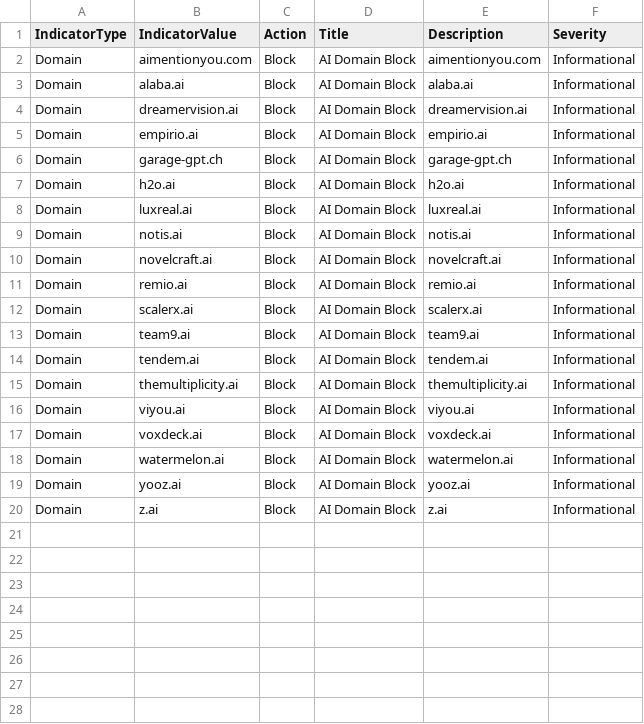
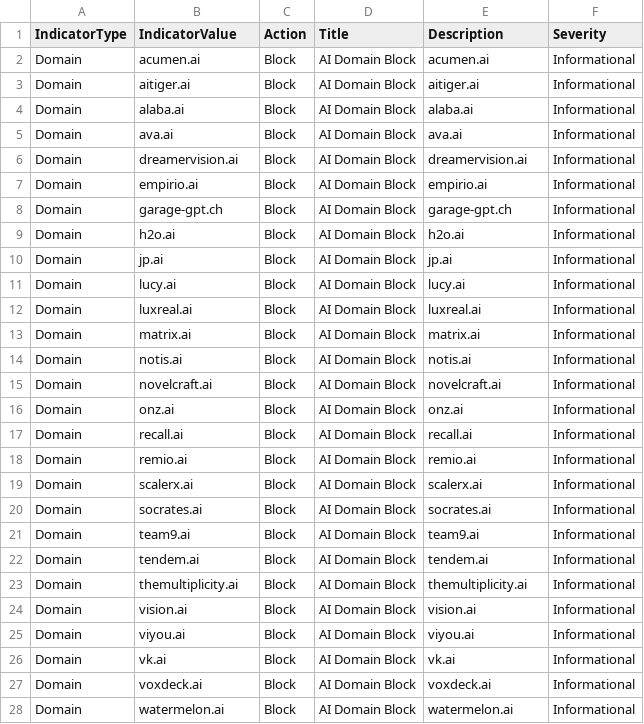
Before and after one commit to koensmink/AI-services-blockfeed-harvester, a CSV file: output/defender_indicators.csv, drawn as a sheet; only a part is shown; the shorter side is filled out with more unchanged rows.

```diff
--- a/output/defender_indicators.csv
+++ b/output/defender_indicators.csv
@@ -1,4 +1,6 @@
 IndicatorType,IndicatorValue,Action,Title,Description,Severity
-Domain,aimentionyou.com,Block,AI Domain Block,aimentionyou.com,Informational
+Domain,acumen.ai,Block,AI Domain Block,acumen.ai,Informational
+Domain,aitiger.ai,Block,AI Domain Block,aitiger.ai,Informational
 Domain,alaba.ai,Block,AI Domain Block,alaba.ai,Informational
+Domain,ava.ai,Block,AI Domain Block,ava.ai,Informational
 Domain,dreamervision.ai,Block,AI Domain Block,dreamervision.ai,Informational
@@ -7,7 +9,13 @@ Domain,garage-gpt.ch,Block,AI Domain Block,garage-gpt.ch,Informational
 Domain,h2o.ai,Block,AI Domain Block,h2o.ai,Informational
+Domain,jp.ai,Block,AI Domain Block,jp.ai,Informational
+Domain,lucy.ai,Block,AI Domain Block,lucy.ai,Informational
 Domain,luxreal.ai,Block,AI Domain Block,luxreal.ai,Informational
+Domain,matrix.ai,Block,AI Domain Block,matrix.ai,Informational
 Domain,notis.ai,Block,AI Domain Block,notis.ai,Informational
 Domain,novelcraft.ai,Block,AI Domain Block,novelcraft.ai,Informational
+Domain,onz.ai,Block,AI Domain Block,onz.ai,Informational
+Domain,recall.ai,Block,AI Domain Block,recall.ai,Informational
 Domain,remio.ai,Block,AI Domain Block,remio.ai,Informational
 Domain,scalerx.ai,Block,AI Domain Block,scalerx.ai,Informational
+Domain,socrates.ai,Block,AI Domain Block,socrates.ai,Informational
 Domain,team9.ai,Block,AI Domain Block,team9.ai,Informational
@@ -15,3 +23,5 @@ Domain,tendem.ai,Block,AI Domain Block,tendem.ai,Informational
 Domain,themultiplicity.ai,Block,AI Domain Block,themultiplicity.ai,Informational
+Domain,vision.ai,Block,AI Domain Block,vision.ai,Informational
 Domain,viyou.ai,Block,AI Domain Block,viyou.ai,Informational
+Domain,vk.ai,Block,AI Domain Block,vk.ai,Informational
 Domain,voxdeck.ai,Block,AI Domain Block,voxdeck.ai,Informational
```
Also changed, not shown: 5 other files.
